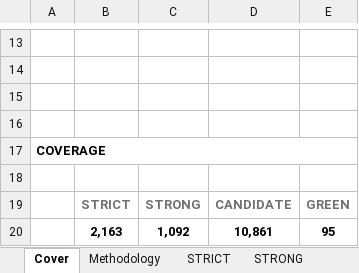
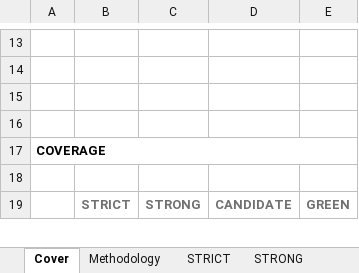
Before and after one commit to jupitersstring/cyclepapa, an Excel workbook: nms_multibagger_candidates.xlsx, sheet Cover, drawn as a sheet; only a part is shown, gaps mark what is left out; values as stored, in another font and other column widths than the file's, no borders; removed rows and columns are numbered as before the commit, all else as after; the diff covers the shown part only; the diff names each change by its address in the sheet, - before the commit and + after, or states it on an @@ line.

```diff
--- a/nms_multibagger_candidates.xlsx (sheet Cover)
+++ b/nms_multibagger_candidates.xlsx (sheet Cover)
-row 20:  | 2,163 | 1,092 | 10,861 | 95
```
Also changed, not shown: 1 added row and 1 edited cell elsewhere in this sheet, sheet STRICT, sheet STRONG, sheet CANDIDATE_Top500, asymmetry_harvard_workbook.xlsx, asymmetry_nms_book.xlsx, 18 other files.
